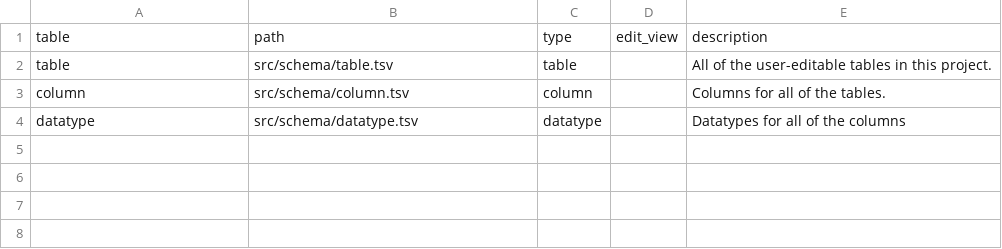
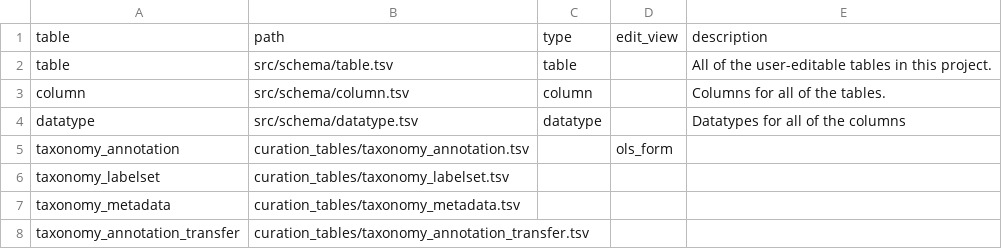
Before and after one commit to brain-bican/human-neocortex-middle-temporal-gyrus, a TSV file: src/schema/table.tsv, drawn as a sheet.

Commit message:
data load

```diff
--- a/src/schema/table.tsv
+++ b/src/schema/table.tsv
@@ -4 +4,5 @@ column	src/schema/column.tsv	column		Columns for all of the tables.
 datatype	src/schema/datatype.tsv	datatype		Datatypes for all of the columns
+taxonomy_annotation	curation_tables/taxonomy_annotation.tsv		ols_form	
+taxonomy_labelset	curation_tables/taxonomy_labelset.tsv			
+taxonomy_metadata	curation_tables/taxonomy_metadata.tsv			
+taxonomy_annotation_transfer	curation_tables/taxonomy_annotation_transfer.tsv			
```
Also changed, not shown: 6 other files.
